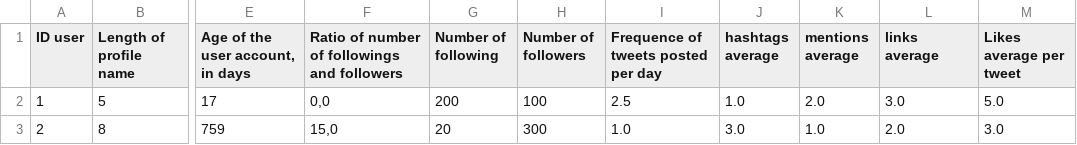
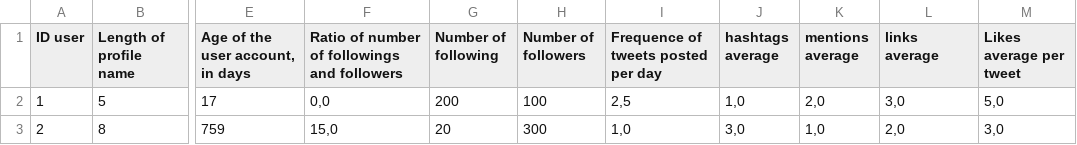
Before and after one commit to Morganec/ProjectIF25, a CSV file: projectIF25Final/out/production/projectIF25Final/fichierSauvegarde/save.csv, drawn as a sheet; only a part is shown, gaps mark what is left out; the diff names each change by its address in the sheet, - before the commit and + after, or states it on an @@ line.

```diff
--- a/projectIF25Final/out/production/projectIF25Final/fichierSauvegarde/save.csv
+++ b/projectIF25Final/out/production/projectIF25Final/fichierSauvegarde/save.csv
-I2: 2.5
+I2: 2,5
-J2 (hashtags average): 1.0
+J2 (hashtags average): 1,0
-K2 (mentions average): 2.0
+K2 (mentions average): 2,0
-L2 (links average): 3.0
+L2 (links average): 3,0
-M2 (Likes average per tweet): 5.0
+M2 (Likes average per tweet): 5,0
-I3: 1.0
+I3: 1,0
-J3 (hashtags average): 3.0
+J3 (hashtags average): 3,0
-K3 (mentions average): 1.0
+K3 (mentions average): 1,0
-L3 (links average): 2.0
+L3 (links average): 2,0
-M3 (Likes average per tweet): 3.0
+M3 (Likes average per tweet): 3,0
```
Also changed, not shown: 5 other files.
